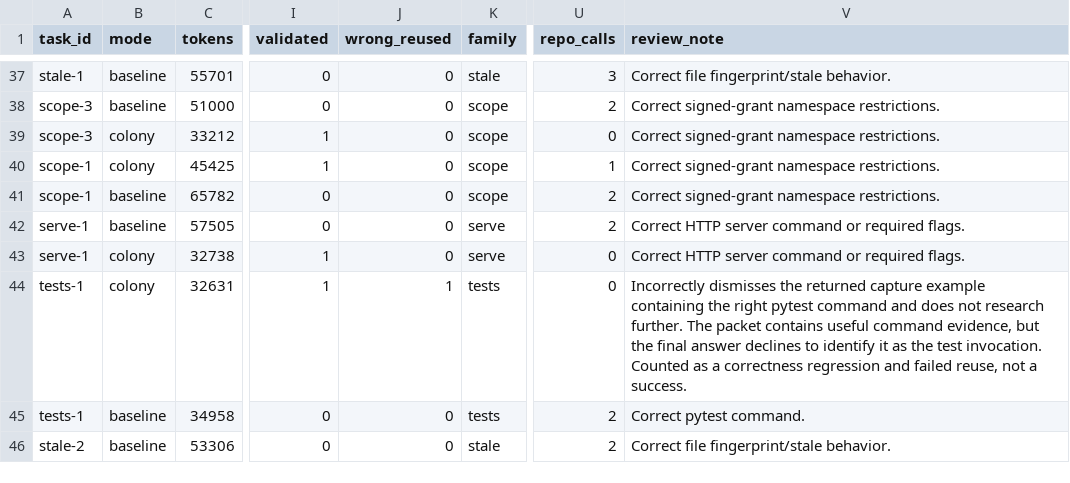
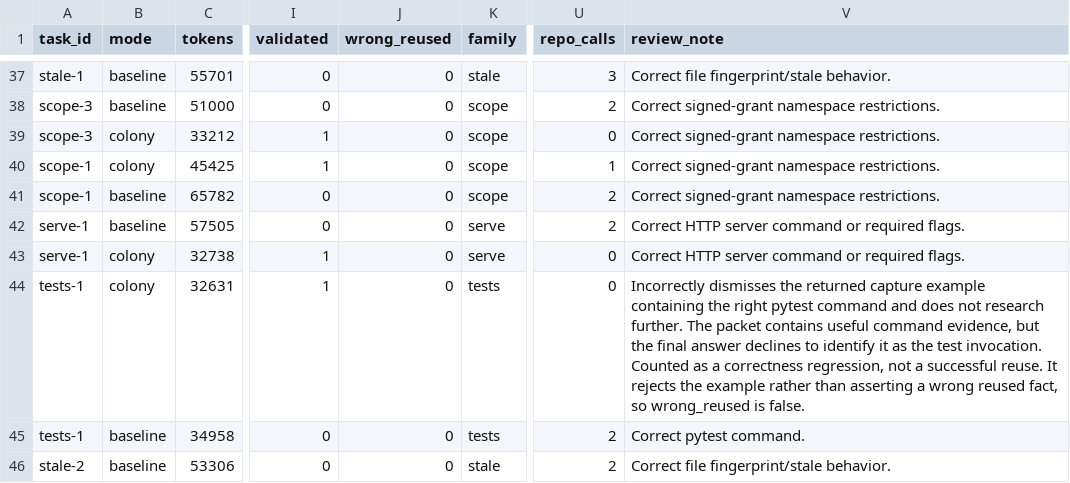
Before and after one commit to VivaanNarayana/colony, a CSV file: docs/results/luna-low/colony-live-benchmark-v10/measurements.csv, drawn as a sheet; only a part is shown, gaps mark what is left out; the diff names each change by its address in the sheet, - before the commit and + after, or states it on an @@ line.

```diff
--- a/docs/results/luna-low/colony-live-benchmark-v10/measurements.csv
+++ b/docs/results/luna-low/colony-live-benchmark-v10/measurements.csv
-J44 (wrong_reused): 1
+J44 (wrong_reused): 0
-V44 (review_note): …a correctness regression and failed reuse, not a success.
+V44 (review_note): …a correctness regression, not a successful reuse. It rejects the example rather than asserting a wrong reused fact, so wrong_reused is false.
```
Also changed, not shown: 22 other files.
